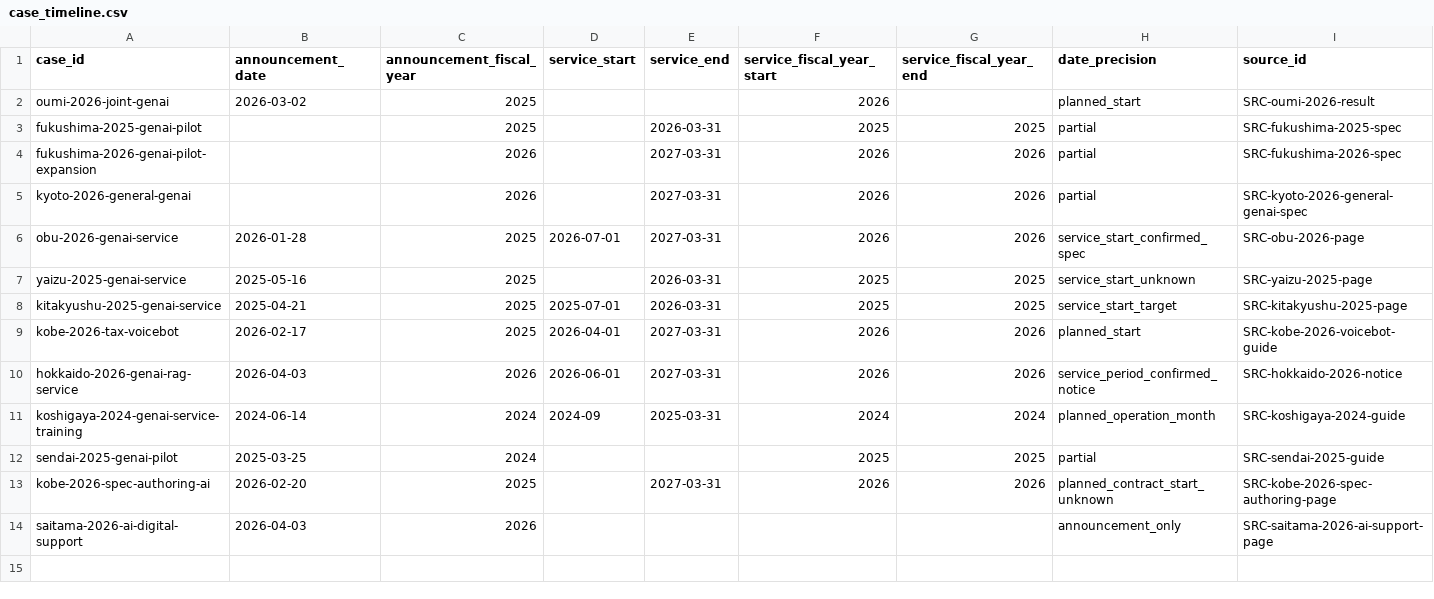
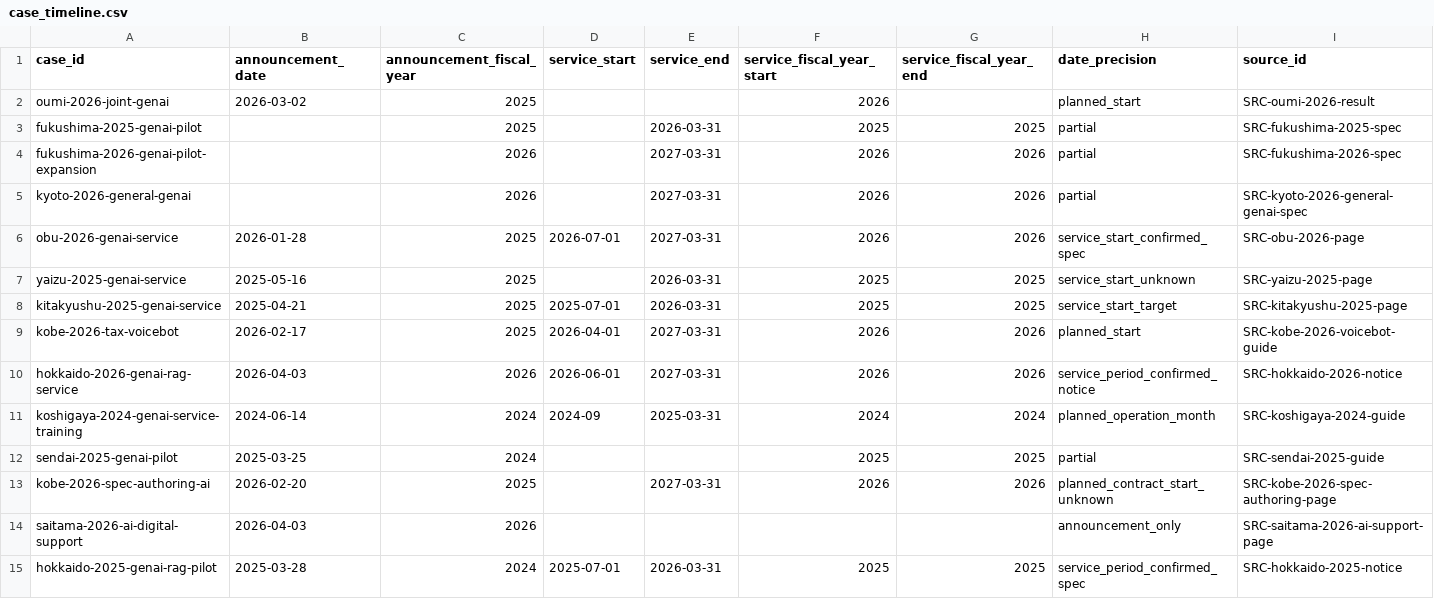
Before and after one commit to Josh-Temple/public-sector-ai-procurement-japan, a CSV file: data/case_timeline.csv, drawn as a sheet; only a part is shown; rows hold the shown columns only; the diff names each change by its address in the sheet, - before the commit and + after, or states it on an @@ line.

Commit message:
Add Hokkaido 2025 procurement timeline

```diff
--- a/data/case_timeline.csv
+++ b/data/case_timeline.csv
+row 15: hokkaido-2025-genai-rag-pilot | 2025-03-28 | 2024 | 2025-07-01 | 2026-03-31 | 2025 | 2025 | service_period_confirmed_spec | SRC-hokkaido-2025-notice
```
